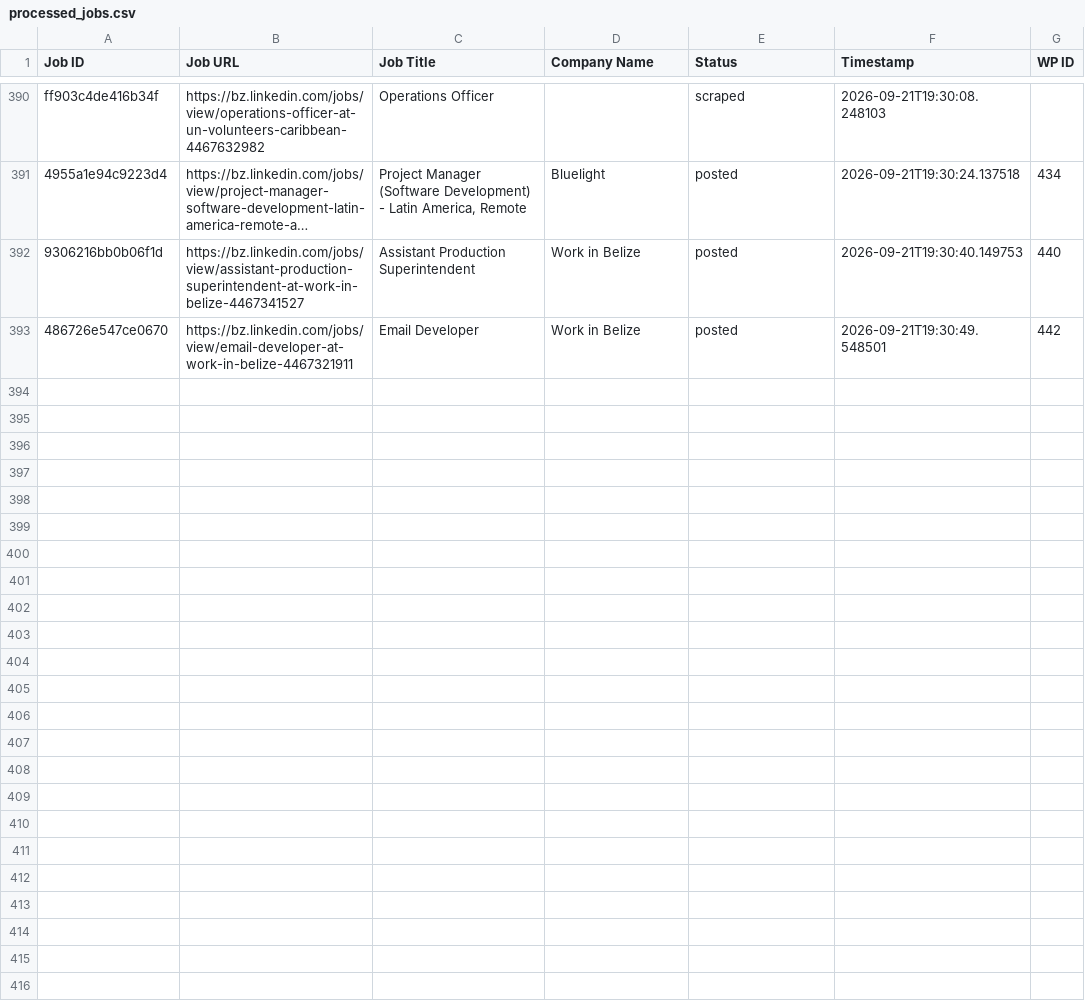
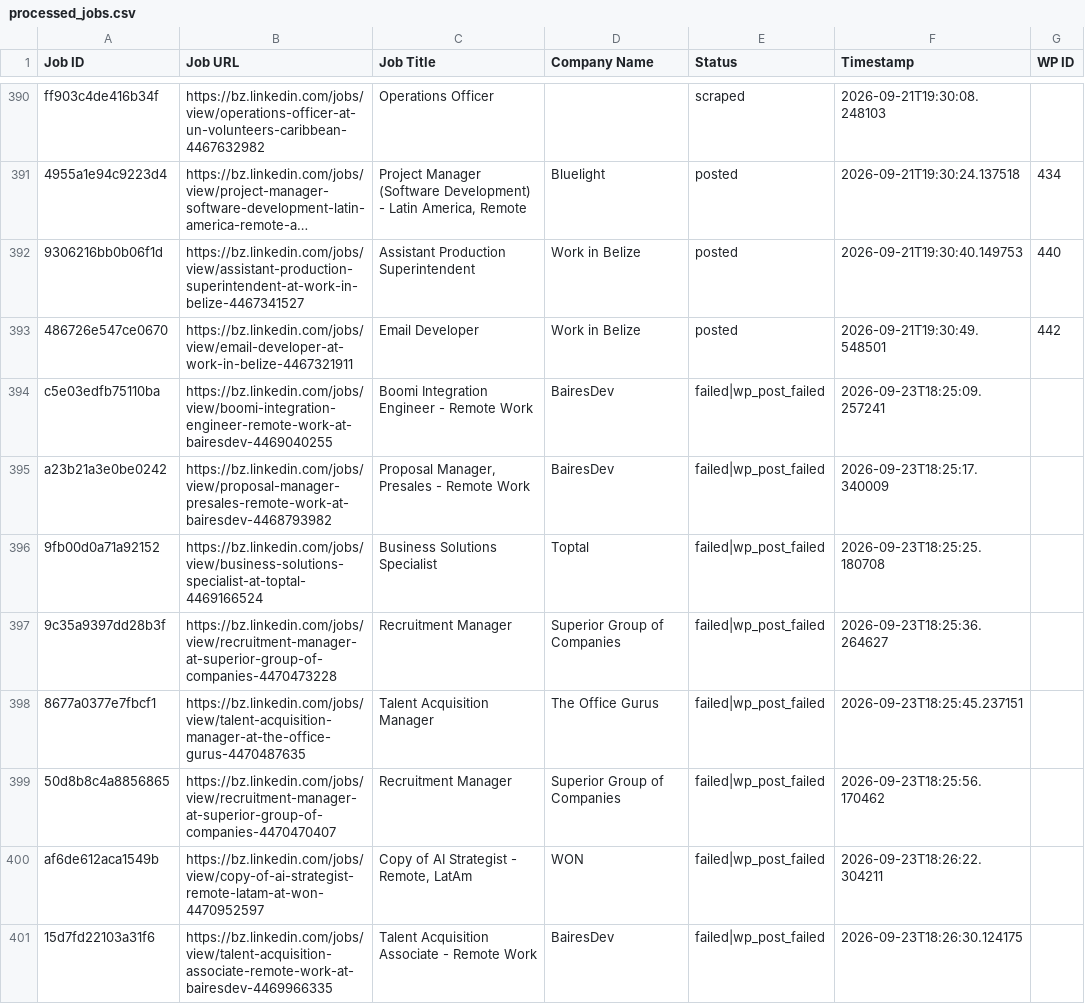
Before and after one commit to vindoky/bz, a CSV file: processed_jobs.csv, drawn as a sheet; only a part is shown, gaps mark what is left out; long unchanged cells end in …; the diff names each change by its address in the sheet, - before the commit and + after, or states it on an @@ line.

```diff
--- a/processed_jobs.csv
+++ b/processed_jobs.csv
+row 394: c5e03edfb75110ba | https://bz.linkedin.com/jobs/view/boomi-integration-engineer-remote-work-at-bairesdev-4469040255 | Boomi Integration Engineer - Remote Work | BairesDev | failed|wp_post_failed | 2026-09-23T18:25:09.257241
+row 395: a23b21a3e0be0242 | https://bz.linkedin.com/jobs/view/proposal-manager-presales-remote-work-at-bairesdev-4468793982 | Proposal Manager, Presales - Remote Work | BairesDev | failed|wp_post_failed | 2026-09-23T18:25:17.340009
+row 396: 9fb00d0a71a92152 | https://bz.linkedin.com/jobs/view/business-solutions-specialist-at-toptal-4469166524 | Business Solutions Specialist | Toptal | failed|wp_post_failed | 2026-09-23T18:25:25.180708
+row 397: 9c35a9397dd28b3f | https://bz.linkedin.com/jobs/view/recruitment-manager-at-superior-group-of-companies-4470473228 | Recruitment Manager | Superior Group of Companies | failed|wp_post_failed | 2026-09-23T18:25:36.264627
+row 398: 8677a0377e7fbcf1 | https://bz.linkedin.com/jobs/view/talent-acquisition-manager-at-the-office-gurus-4470487635 | Talent Acquisition Manager | The Office Gurus | failed|wp_post_failed | 2026-09-23T18:25:45.237151
+row 399: 50d8b8c4a8856865 | https://bz.linkedin.com/jobs/view/recruitment-manager-at-superior-group-of-companies-4470470407 | Recruitment Manager | Superior Group of Companies | failed|wp_post_failed | 2026-09-23T18:25:56.170462
+row 400: af6de612aca1549b | https://bz.linkedin.com/jobs/view/copy-of-ai-strategist-remote-latam-at-won-4470952597 | Copy of AI Strategist - Remote, LatAm | WON | failed|wp_post_failed | 2026-09-23T18:26:22.304211
+row 401: 15d7fd22103a31f6 | https://bz.linkedin.com/jobs/view/talent-acquisition-associate-remote-work-at-bairesdev-4469966335 | Talent Acquisition Associate - Remote Work | BairesDev | failed|wp_post_failed | 2026-09-23T18:26:30.124175
```
